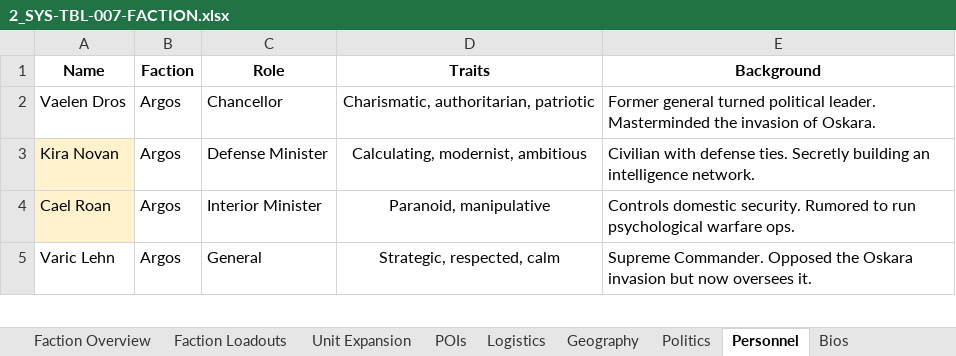
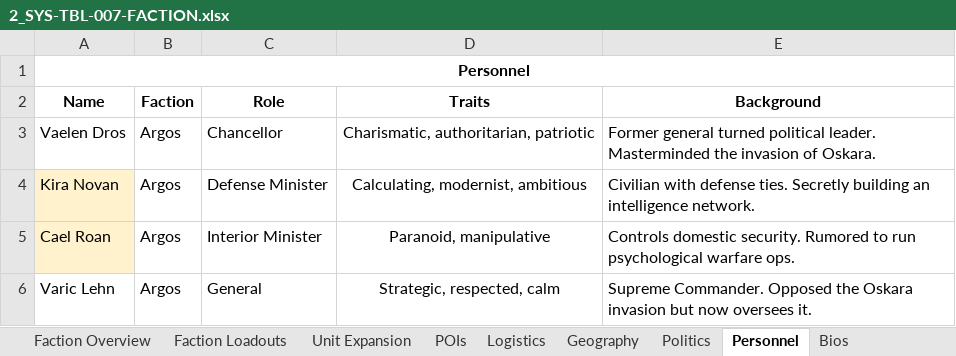
Before and after one commit to rivercityonesixth/RP_Argos, an Excel workbook: docs/2_SYS-TBL-007-FACTION.xlsx, sheet Personnel, drawn as a sheet; only a part is shown; values as stored, in another font and other column widths than the file's, no borders; charts and pictures and table styles not drawn; the diff names each change by its address in the sheet, - before the commit and + after, or states it on an @@ line.

```diff
--- a/docs/2_SYS-TBL-007-FACTION.xlsx (sheet Personnel)
+++ b/docs/2_SYS-TBL-007-FACTION.xlsx (sheet Personnel)
+row 1: Personnel
```
Also changed, not shown: sheet Politics, sheet Geography, sheet Logistics, sheet Relationship Maps, sheet Faction Loadouts, sheet POIs, 3 more sheets.
